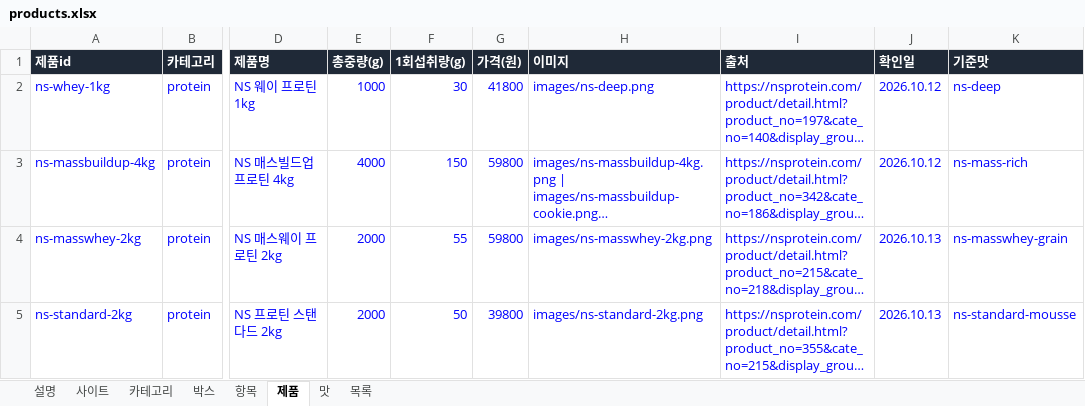
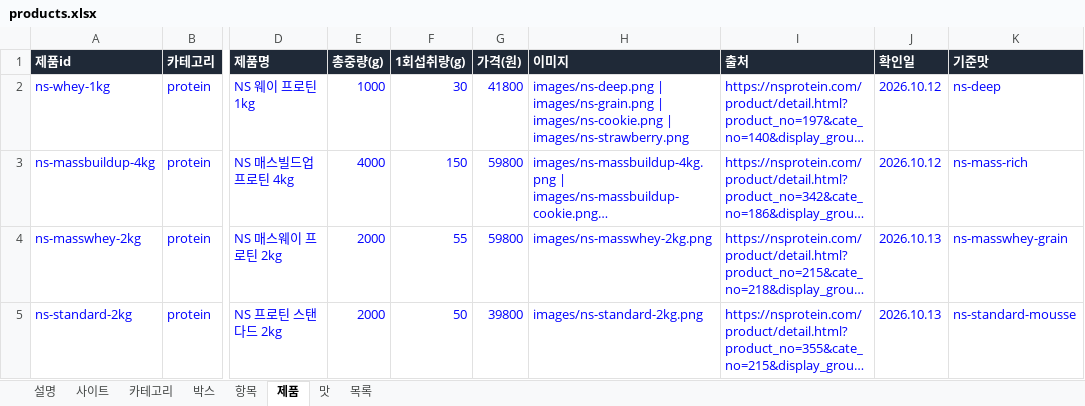
Before and after one commit to kdw123487-arch/foodcompare, an Excel workbook: data/products.xlsx, sheet 제품, drawn as a sheet; only a part is shown, gaps mark what is left out; long unchanged cells end in …; values as stored, in another font and other column widths than the file's, no borders; the diff names each change by its address in the sheet, - before the commit and + after, or states it on an @@ line.

```diff
--- a/data/products.xlsx (sheet 제품)
+++ b/data/products.xlsx (sheet 제품)
-H2 (이미지): images/ns-deep.png
+H2 (이미지): images/ns-deep.png | images/ns-grain.png | images/ns-cookie.png | images/ns-strawberry.png
```
Also changed, not shown: sheet 맛, 4 other files.
